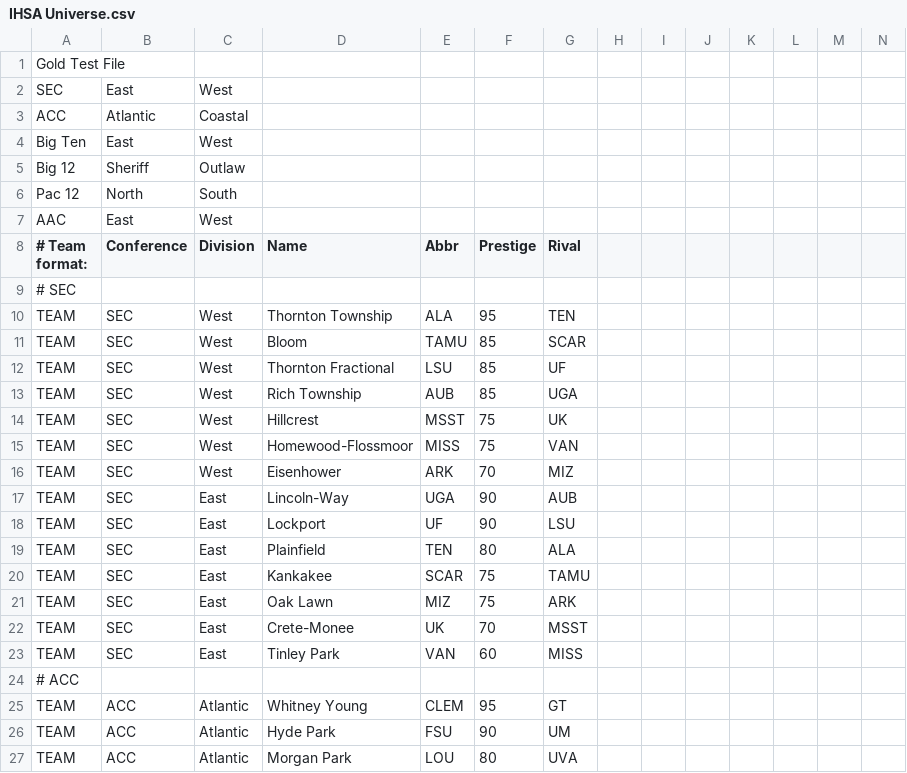
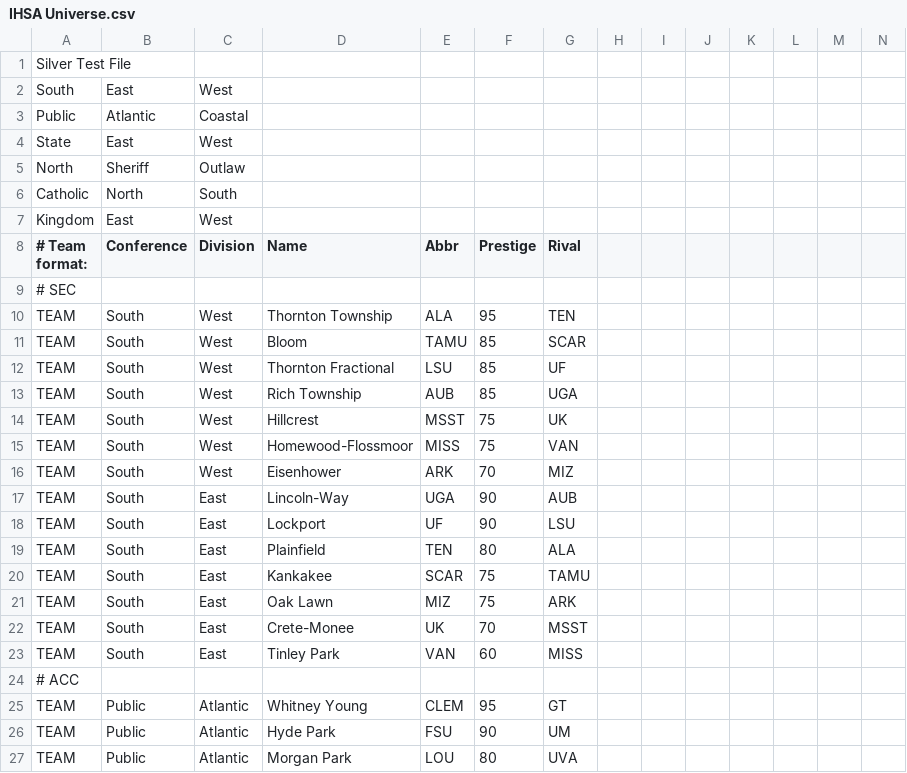
Before and after one commit to herelieszay/CBFII, a CSV file: IHSA Universe.csv, drawn as a sheet; only a part is shown; the diff covers the shown part only.

Commit message:
Update IHSA Universe.csv

```diff
--- a/IHSA Universe.csv
+++ b/IHSA Universe.csv
@@ -1,27 +1,27 @@
-Gold Test File,,,,,,,,,,,,,
-SEC,East,West,,,,,,,,,,,
-ACC,Atlantic,Coastal,,,,,,,,,,,
-Big Ten,East,West,,,,,,,,,,,
-Big 12,Sheriff,Outlaw,,,,,,,,,,,
-Pac 12,North,South,,,,,,,,,,,
-AAC,East,West,,,,,,,,,,,
+Silver Test File,,,,,,,,,,,,,
+South,East,West,,,,,,,,,,,
+Public,Atlantic,Coastal,,,,,,,,,,,
+State,East,West,,,,,,,,,,,
+North,Sheriff,Outlaw,,,,,,,,,,,
+Catholic,North,South,,,,,,,,,,,
+Kingdom,East,West,,,,,,,,,,,
 # Team format:,Conference,Division,Name,Abbr,Prestige,Rival,,,,,,,
 # SEC,,,,,,,,,,,,,
-TEAM,SEC,West,Thornton Township,ALA,95,TEN,,,,,,,
-TEAM,SEC,West,Bloom,TAMU,85,SCAR,,,,,,,
-TEAM,SEC,West,Thornton Fractional,LSU,85,UF,,,,,,,
-TEAM,SEC,West,Rich Township,AUB,85,UGA,,,,,,,
-TEAM,SEC,West,Hillcrest,MSST,75,UK,,,,,,,
-TEAM,SEC,West,Homewood-Flossmoor,MISS,75,VAN,,,,,,,
-TEAM,SEC,West,Eisenhower,ARK,70,MIZ,,,,,,,
-TEAM,SEC,East,Lincoln-Way,UGA,90,AUB,,,,,,,
-TEAM,SEC,East,Lockport,UF,90,LSU,,,,,,,
-TEAM,SEC,East,Plainfield,TEN,80,ALA,,,,,,,
-TEAM,SEC,East,Kankakee,SCAR,75,TAMU,,,,,,,
-TEAM,SEC,East,Oak Lawn,MIZ,75,ARK,,,,,,,
-TEAM,SEC,East,Crete-Monee,UK,70,MSST,,,,,,,
-TEAM,SEC,East,Tinley Park,VAN,60,MISS,,,,,,,
+TEAM,South,West,Thornton Township,ALA,95,TEN,,,,,,,
+TEAM,South,West,Bloom,TAMU,85,SCAR,,,,,,,
+TEAM,South,West,Thornton Fractional,LSU,85,UF,,,,,,,
+TEAM,South,West,Rich Township,AUB,85,UGA,,,,,,,
+TEAM,South,West,Hillcrest,MSST,75,UK,,,,,,,
+TEAM,South,West,Homewood-Flossmoor,MISS,75,VAN,,,,,,,
+TEAM,South,West,Eisenhower,ARK,70,MIZ,,,,,,,
+TEAM,South,East,Lincoln-Way,UGA,90,AUB,,,,,,,
+TEAM,South,East,Lockport,UF,90,LSU,,,,,,,
+TEAM,South,East,Plainfield,TEN,80,ALA,,,,,,,
+TEAM,South,East,Kankakee,SCAR,75,TAMU,,,,,,,
+TEAM,South,East,Oak Lawn,MIZ,75,ARK,,,,,,,
+TEAM,South,East,Crete-Monee,UK,70,MSST,,,,,,,
+TEAM,South,East,Tinley Park,VAN,60,MISS,,,,,,,
 # ACC,,,,,,,,,,,,,
-TEAM,ACC,Atlantic,Whitney Young,CLEM,95,GT,,,,,,,
-TEAM,ACC,Atlantic,Hyde Park,FSU,90,UM,,,,,,,
-TEAM,ACC,Atlantic,Morgan Park,LOU,80,UVA,,,,,,,
+TEAM,Public,Atlantic,Whitney Young,CLEM,95,GT,,,,,,,
+TEAM,Public,Atlantic,Hyde Park,FSU,90,UM,,,,,,,
+TEAM,Public,Atlantic,Morgan Park,LOU,80,UVA,,,,,,,
```
Also changed, not shown: 67 edited cells elsewhere in this file.
